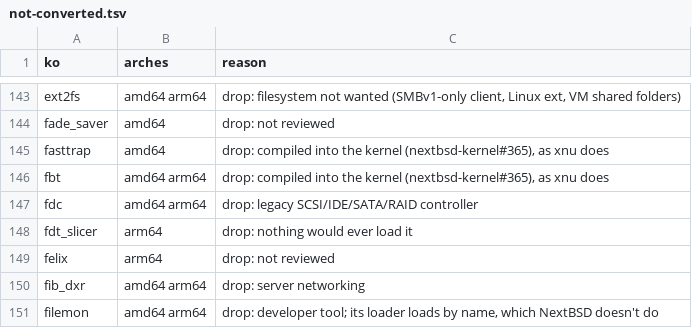
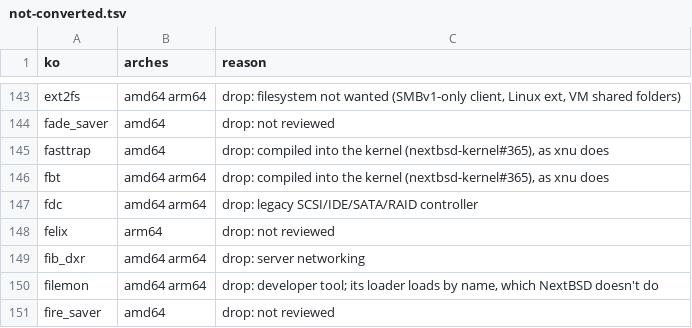
Before and after one commit to nextbsd/nextbsd-kernel-extensions, a TSV file: data/not-converted.tsv, drawn as a sheet; only a part is shown, gaps mark what is left out; the shorter side is filled out with more unchanged rows.

```diff
--- a/data/not-converted.tsv
+++ b/data/not-converted.tsv
@@ -147,3 +147,2 @@ fbt	amd64 arm64	drop: compiled into the kernel (nextbsd-kernel#365), as xnu does
 fdc	amd64 arm64	drop: legacy SCSI/IDE/SATA/RAID controller
-fdt_slicer	arm64	drop: nothing would ever load it
 felix	arm64	drop: not reviewed
```
Also changed, not shown: data/decisions.tsv, 2 other files.
